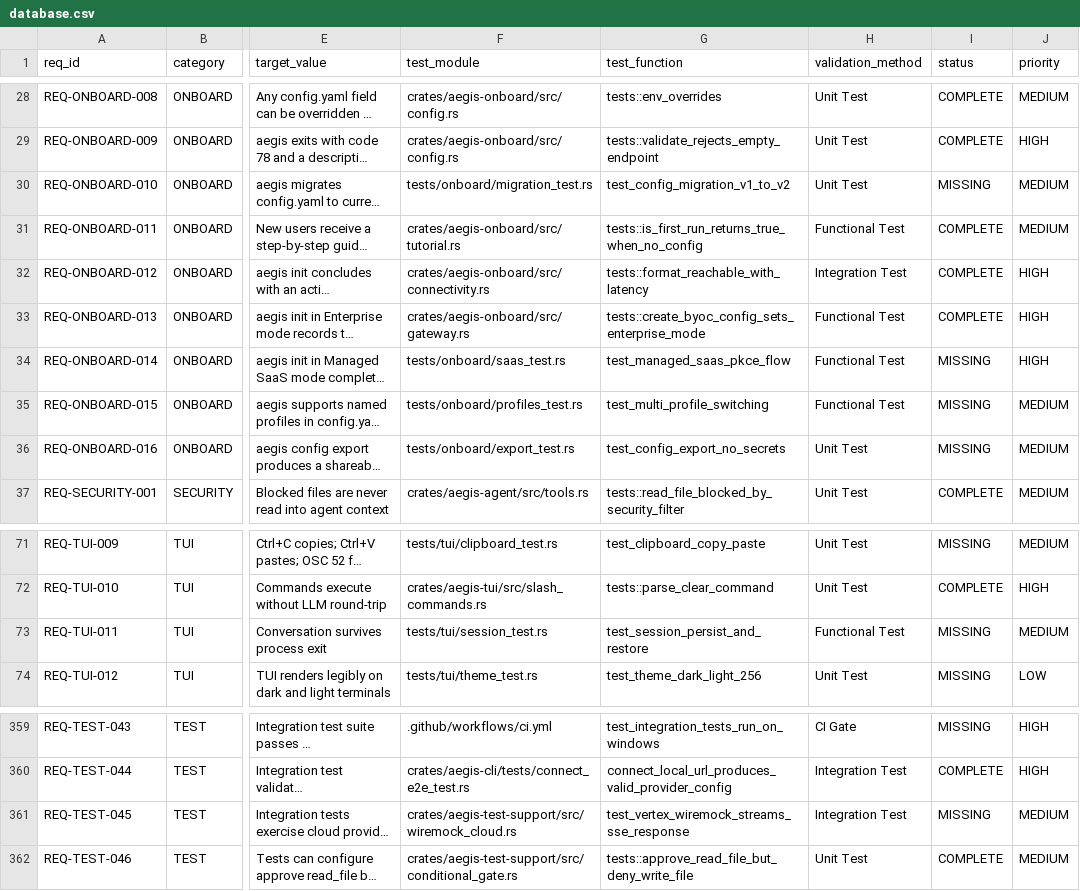
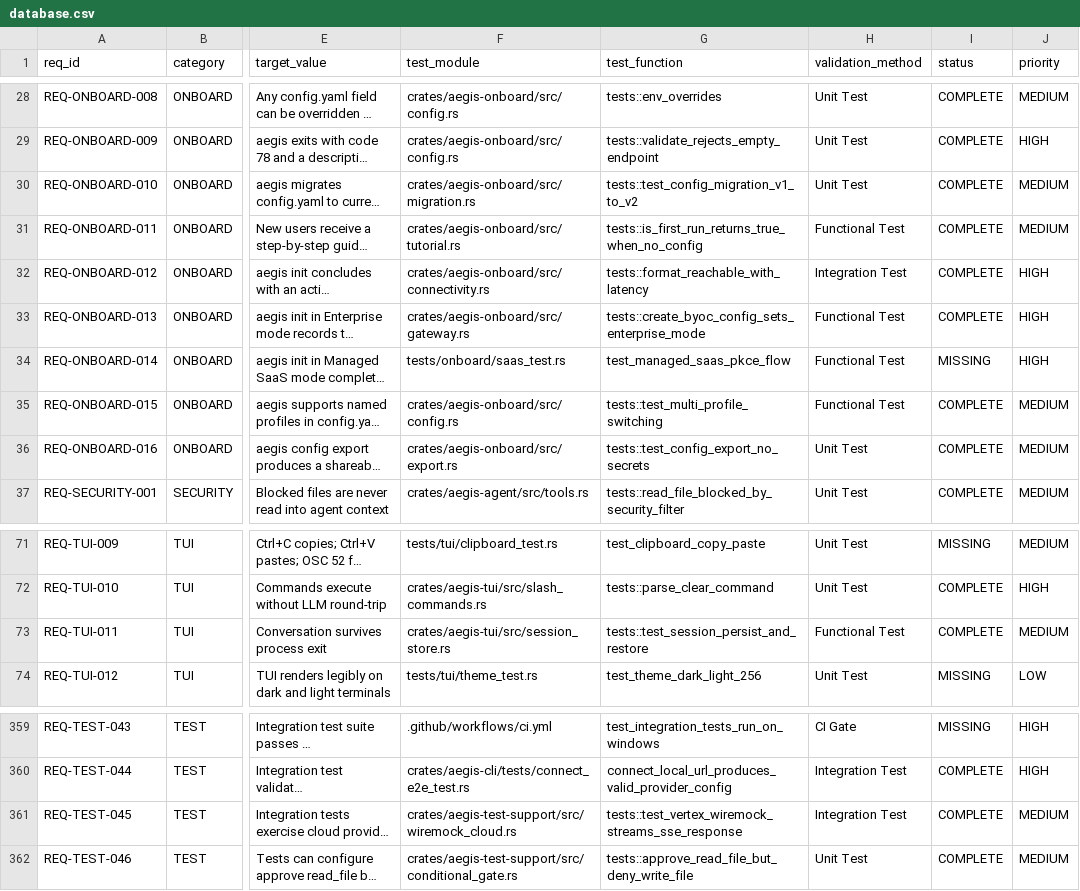
Before and after one commit to rtmx-ai/aegis-cli, a CSV file: .rtmx/database.csv, drawn as a sheet; only a part is shown, gaps mark what is left out; long unchanged cells end in …; the diff names each change by its address in the sheet, - before the commit and + after, or states it on an @@ line.

```diff
--- a/.rtmx/database.csv
+++ b/.rtmx/database.csv
-F30 (test_module): tests/onboard/migration_test.rs
+F30 (test_module): crates/aegis-onboard/src/migration.rs
-G30 (test_function): test_config_migration_v1_to_v2
+G30 (test_function): tests::test_config_migration_v1_to_v2
-I30 (status): MISSING
+I30 (status): COMPLETE
-F35 (test_module): tests/onboard/profiles_test.rs
+F35 (test_module): crates/aegis-onboard/src/config.rs
-G35 (test_function): test_multi_profile_switching
+G35 (test_function): tests::test_multi_profile_switching
-I35:I36 (status): MISSING
+I35:I36 (status): COMPLETE
-F36 (test_module): tests/onboard/export_test.rs
+F36 (test_module): crates/aegis-onboard/src/export.rs
-G36 (test_function): test_config_export_no_secrets
+G36 (test_function): tests::test_config_export_no_secrets
-F73 (test_module): tests/tui/session_test.rs
+F73 (test_module): crates/aegis-tui/src/session_store.rs
-G73 (test_function): test_session_persist_and_restore
+G73 (test_function): tests::test_session_persist_and_restore
-I73 (status): MISSING
+I73 (status): COMPLETE
-G361 (test_function): test_vertex_wiremock_streams_sse_response
+G361 (test_function): tests::test_vertex_wiremock_streams_sse_response
-I361 (status): MISSING
+I361 (status): COMPLETE
```
Also changed, not shown: 1 other file.
